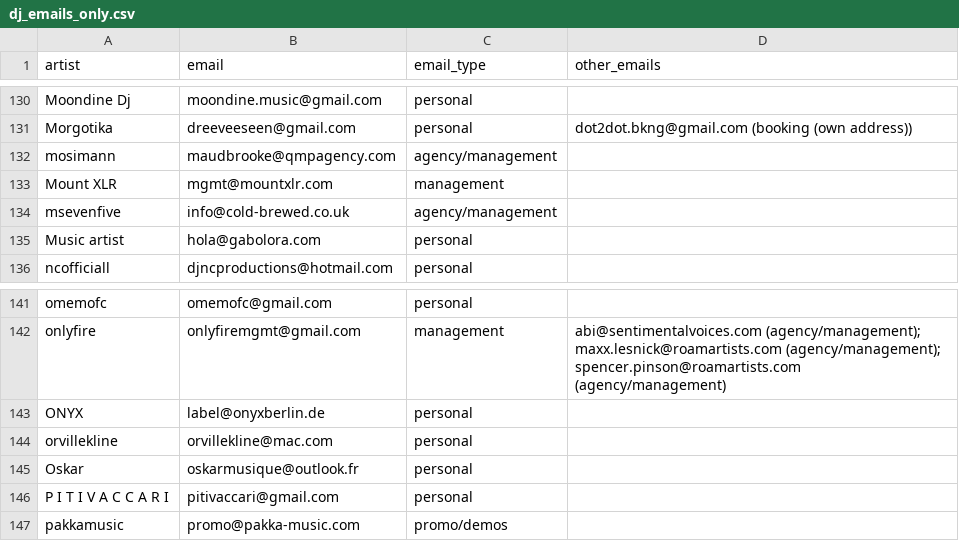
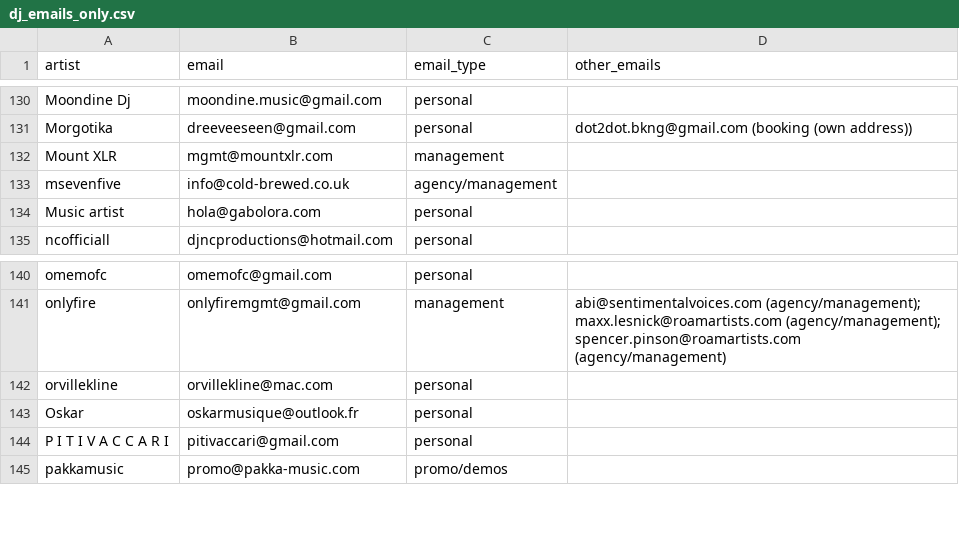
Before and after one commit to Kushams/Linktree, a CSV file: dj_emails_only.csv, drawn as a sheet; only a part is shown, gaps mark what is left out.

```diff
--- a/dj_emails_only.csv
+++ b/dj_emails_only.csv
@@ -131,3 +131,2 @@ Moondine Dj,moondine.music@gmail.com,personal,
 Morgotika,dreeveeseen@gmail.com,personal,dot2dot.bkng@gmail.com (booking (own address))
-mosimann,maudbrooke@qmpagency.com,agency/management,
 Mount XLR,mgmt@mountxlr.com,management,
@@ -142,3 +141,2 @@ omemofc,omemofc@gmail.com,personal,
 onlyfire,onlyfiremgmt@gmail.com,management,abi@sentimentalvoices.com (agency/management); maxx.lesnick@roamartists.com (agency/management); spencer.pinson@roamartists.com (agency/management)
-ONYX,label@onyxberlin.de,personal,
 orvillekline,orvillekline@mac.com,personal,
```
Also changed, not shown: dj_emails.csv, 2 other files.
